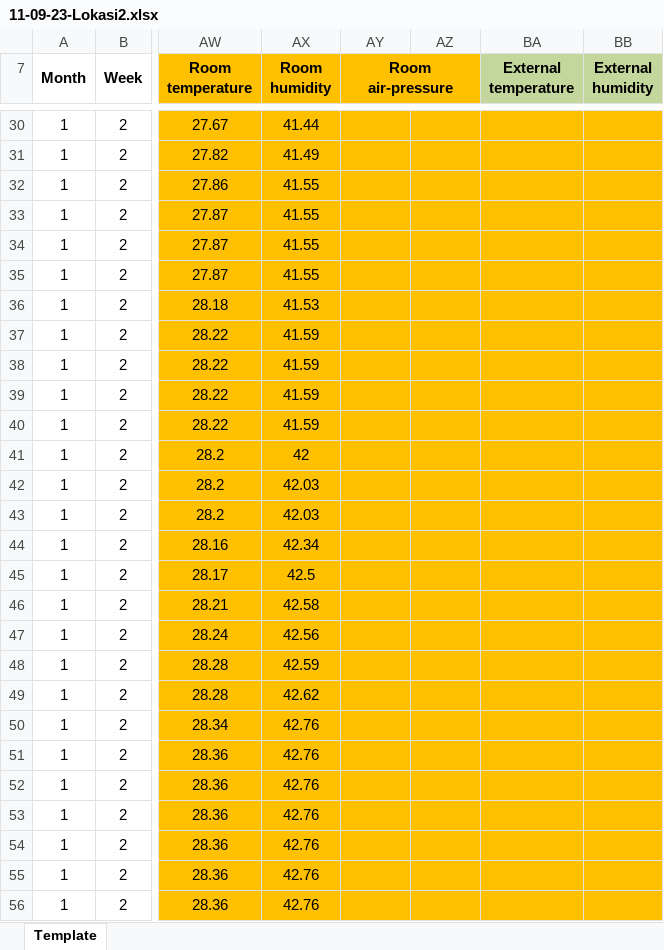
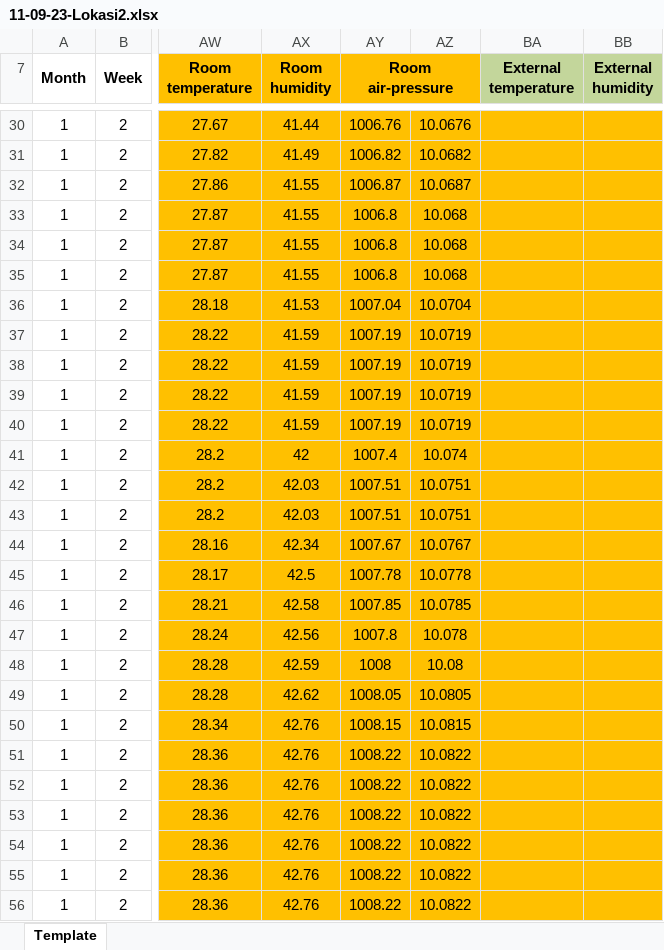
Before and after one commit to sirjosev/InternTrilogi_MagangRes, an Excel workbook: data_suhu/september/11-09-23-Lokasi2.xlsx, sheet Template, drawn as a sheet; only a part is shown, gaps mark what is left out; values as stored, in another font and other column widths than the file's, no borders; charts and pictures not drawn; the diff covers the shown part only; the diff names each change by its address in the sheet, - before the commit and + after, or states it on an @@ line.

```diff
--- a/data_suhu/september/11-09-23-Lokasi2.xlsx (sheet Template)
+++ b/data_suhu/september/11-09-23-Lokasi2.xlsx (sheet Template)
-AY30 (Room air-pressure): (empty)
+AY30 (Room air-pressure): 1006.76
-AZ30: (empty)
+AZ30: 10.0676
-AY31 (Room air-pressure): (empty)
+AY31 (Room air-pressure): 1006.82
-AZ31: (empty)
+AZ31: 10.0682
-AY32 (Room air-pressure): (empty)
+AY32 (Room air-pressure): 1006.87
-AZ32: (empty)
+AZ32: 10.0687
-AY33:AY35 (Room air-pressure): (empty)
+AY33:AY35 (Room air-pressure): 1006.8
-AZ33:AZ35: (empty)
+AZ33:AZ35: 10.068
-AY36 (Room air-pressure): (empty)
+AY36 (Room air-pressure): 1007.04
-AZ36: (empty)
+AZ36: 10.0704
-AY37:AY40 (Room air-pressure): (empty)
+AY37:AY40 (Room air-pressure): 1007.19
-AZ37:AZ40: (empty)
+AZ37:AZ40: 10.0719
-AY41 (Room air-pressure): (empty)
+AY41 (Room air-pressure): 1007.4
-AZ41: (empty)
+AZ41: 10.074
-AY42:AY43 (Room air-pressure): (empty)
+AY42:AY43 (Room air-pressure): 1007.51
-AZ42:AZ43: (empty)
+AZ42:AZ43: 10.0751
-AY44 (Room air-pressure): (empty)
+AY44 (Room air-pressure): 1007.67
-AZ44: (empty)
+AZ44: 10.0767
-AY45 (Room air-pressure): (empty)
+AY45 (Room air-pressure): 1007.78
-AZ45: (empty)
+AZ45: 10.0778
-AY46 (Room air-pressure): (empty)
+AY46 (Room air-pressure): 1007.85
-AZ46: (empty)
+AZ46: 10.0785
-AY47 (Room air-pressure): (empty)
+AY47 (Room air-pressure): 1007.8
-AZ47: (empty)
+AZ47: 10.078
-AY48 (Room air-pressure): (empty)
+AY48 (Room air-pressure): 1008
-AZ48: (empty)
+AZ48: 10.08
-AY49 (Room air-pressure): (empty)
+AY49 (Room air-pressure): 1008.05
-AZ49: (empty)
+AZ49: 10.0805
-AY50 (Room air-pressure): (empty)
+AY50 (Room air-pressure): 1008.15
-AZ50: (empty)
+AZ50: 10.0815
-AY51:AY56 (Room air-pressure): (empty)
+AY51:AY56 (Room air-pressure): 1008.22
-AZ51:AZ56: (empty)
+AZ51:AZ56: 10.0822
```
Also changed, not shown: 126 edited cells elsewhere in this sheet, data_suhu/september/11-09-23-Lokasi2 (data semi rapih).xlsx.
